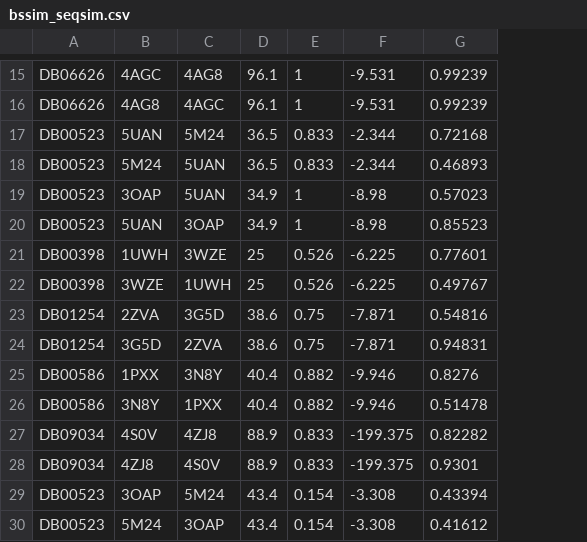
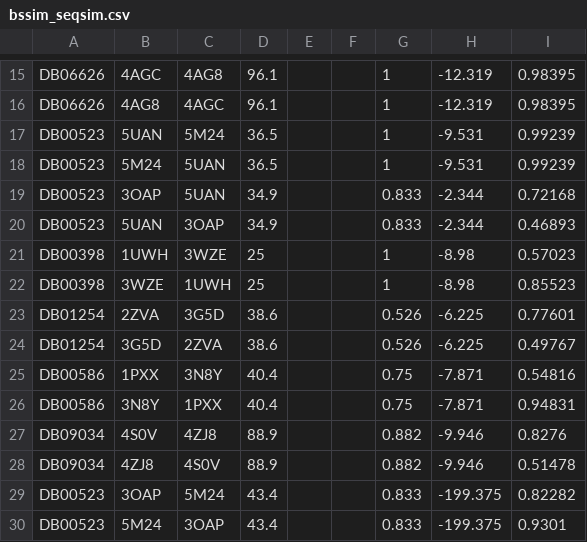
Before and after one commit to sallyseal/misplaced_drugs, a CSV file: Interactions-Info/bssim_seqsim.csv, drawn as a sheet; only a part is shown, gaps mark what is left out; addresses are those after the commit; the diff covers the shown part only; the diff names each change by its address in the sheet, - before the commit and + after, or states it on an @@ line.

```diff
--- a/Interactions-Info/bssim_seqsim.csv
+++ b/Interactions-Info/bssim_seqsim.csv
+column E, empty
+column F, empty
-H15:H16: -9.531
+H15:H16: -12.319
-I15:I16: 0.99239
+I15:I16: 0.98395
-G17:G18: 0.833
+G17:G18: 1
-H17:H18: -2.344
+H17:H18: -9.531
-I17: 0.72168
+I17: 0.99239
-I18: 0.46893
+I18: 0.99239
-G19:G20: 1
+G19:G20: 0.833
-H19:H20: -8.98
+H19:H20: -2.344
-I19: 0.57023
+I19: 0.72168
-I20: 0.85523
+I20: 0.46893
-G21:G22: 0.526
+G21:G22: 1
-H21:H22: -6.225
+H21:H22: -8.98
-I21: 0.77601
+I21: 0.57023
-I22: 0.49767
+I22: 0.85523
-G23:G24: 0.75
+G23:G24: 0.526
-H23:H24: -7.871
+H23:H24: -6.225
-I23: 0.54816
+I23: 0.77601
-I24: 0.94831
+I24: 0.49767
-G25:G26: 0.882
+G25:G26: 0.75
-H25:H26: -9.946
+H25:H26: -7.871
-I25: 0.8276
+I25: 0.54816
-I26: 0.51478
+I26: 0.94831
-G27:G28: 0.833
+G27:G28: 0.882
-H27:H28: -199.375
+H27:H28: -9.946
-I27: 0.82282
+I27: 0.8276
-I28: 0.9301
+I28: 0.51478
-G29:G30: 0.154
+G29:G30: 0.833
-H29:H30: -3.308
+H29:H30: -199.375
-I29: 0.43394
+I29: 0.82282
-I30: 0.41612
+I30: 0.9301
```
Also changed, not shown: 2 added rows and 60 edited cells elsewhere in this file, 2 other files.
